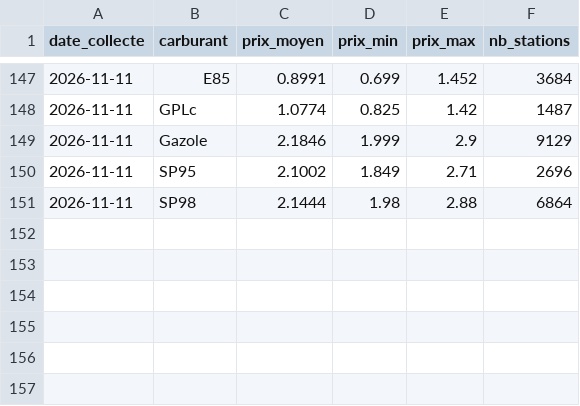
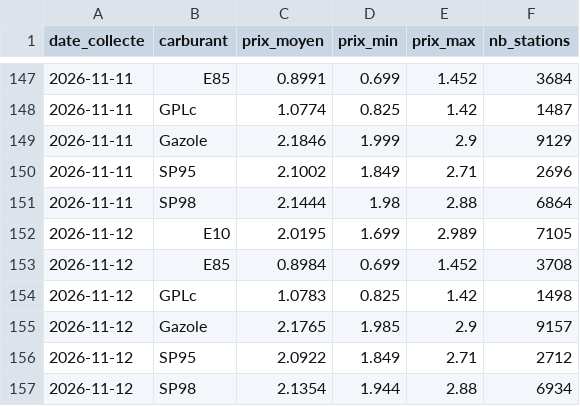
Before and after one commit to Wissemm697/CarburantFrance, a CSV file: data/history_national.csv, drawn as a sheet; only a part is shown, gaps mark what is left out.

```diff
--- a/data/history_national.csv
+++ b/data/history_national.csv
@@ -151 +151,7 @@ date_collecte,carburant,prix_moyen,prix_min,prix_max,nb_stations
 2026-11-11,SP98,2.1444,1.98,2.88,6864
+2026-11-12,E10,2.0195,1.699,2.989,7105
+2026-11-12,E85,0.8984,0.699,1.452,3708
+2026-11-12,GPLc,1.0783,0.825,1.42,1498
+2026-11-12,Gazole,2.1765,1.985,2.9,9157
+2026-11-12,SP95,2.0922,1.849,2.71,2712
+2026-11-12,SP98,2.1354,1.944,2.88,6934
```
Also changed, not shown: data/latest.csv, 1 other file.
